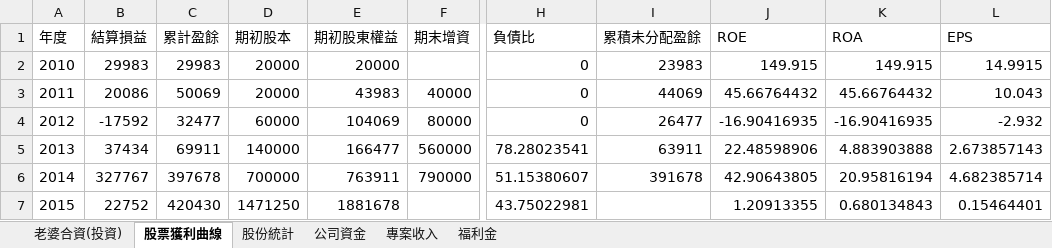
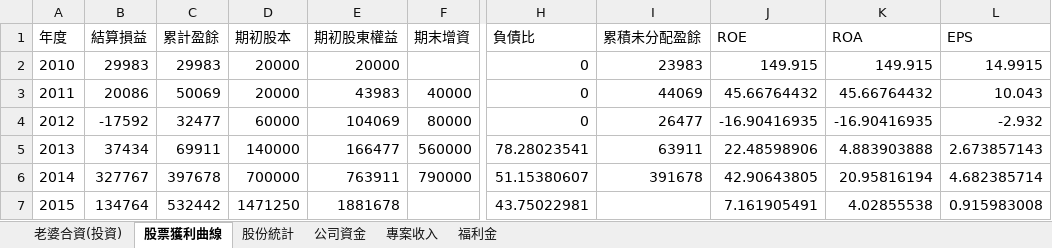
Before and after one commit to dada2cindy/tradeuse-dada2cindy, an Excel workbook: 交易紀錄/交易紀錄-股票權證和公司帳本.xlsx, sheet 股票獲利曲線, drawn as a sheet; only a part is shown, gaps mark what is left out; values as stored, in another font and other column widths than the file's, no borders; charts and pictures not drawn; the diff names each change by its address in the sheet, - before the commit and + after, or states it on an @@ line.

```diff
--- a/交易紀錄/交易紀錄-股票權證和公司帳本.xlsx (sheet 股票獲利曲線)
+++ b/交易紀錄/交易紀錄-股票權證和公司帳本.xlsx (sheet 股票獲利曲線)
-B7 (結算損益): 22752
+B7 (結算損益): 134764
-C7 (累計盈餘): 420430
+C7 (累計盈餘): 532442
-J7 (ROE): 1.20913355
+J7 (ROE): 7.161905491
-K7 (ROA): 0.680134843
+K7 (ROA): 4.02855538
-L7 (EPS): 0.15464401
+L7 (EPS): 0.915983008
```
Also changed, not shown: sheet 老婆合資(投資), charts or pictures.
